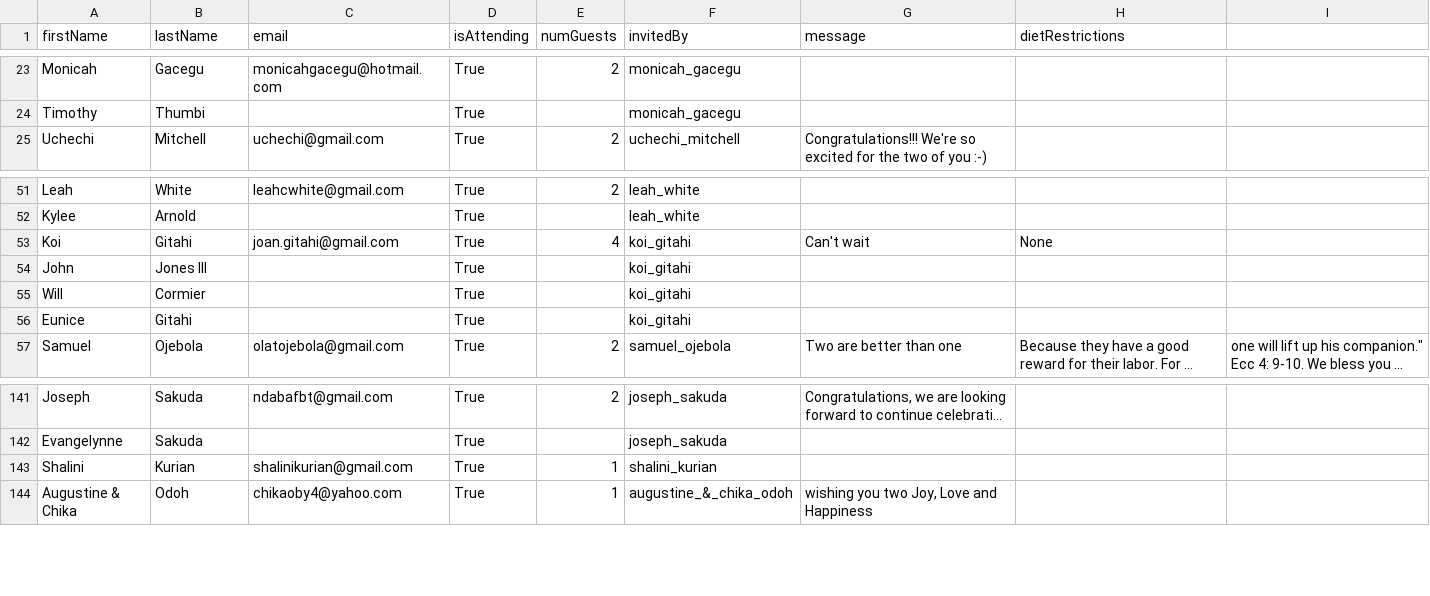
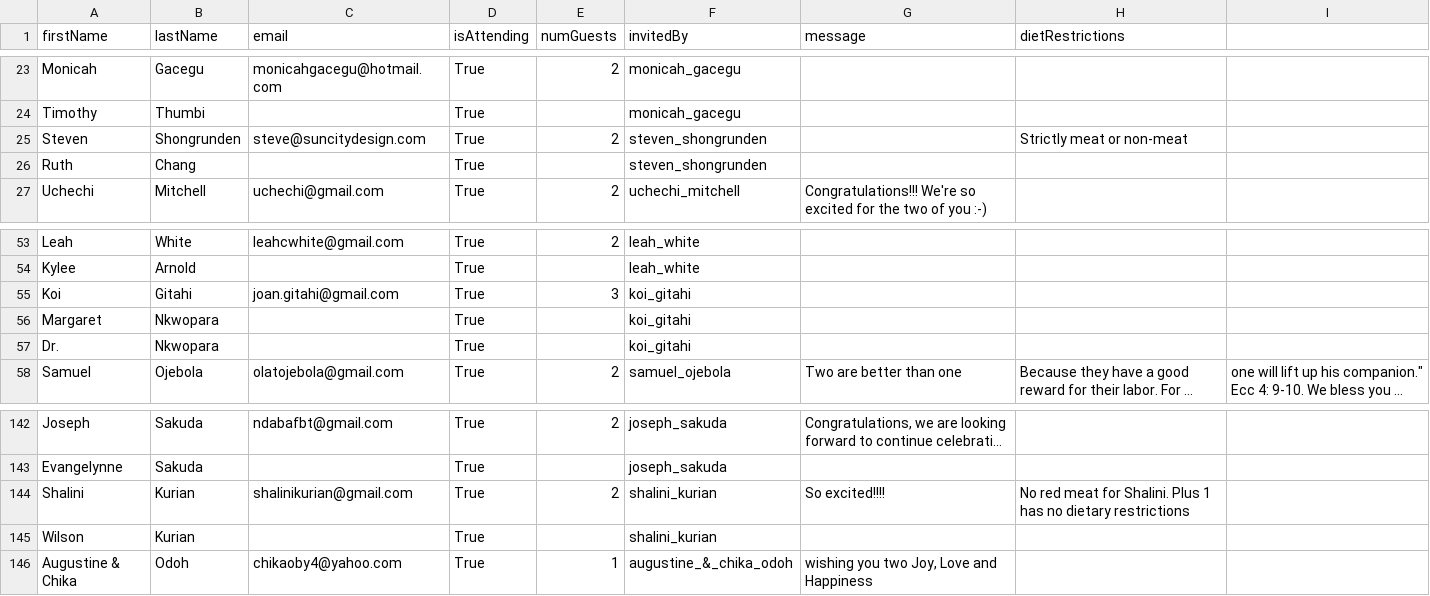
Before and after one commit to chiedozi/chiedozi.github.io, a CSV file: rsvps.csv, drawn as a sheet; only a part is shown, gaps mark what is left out; long unchanged cells end in …; removed rows and columns are numbered as before the commit, all else as after; the diff names each change by its address in the sheet, - before the commit and + after, or states it on an @@ line.

Commit message:
update rsvps

```diff
--- a/rsvps.csv
+++ b/rsvps.csv
+row 25: Steven | Shongrunden | steve@suncitydesign.com | True | 2 | steven_shongrunden |  | Strictly meat or non-meat
+row 26: Ruth | Chang |  | True |  | steven_shongrunden
-E55 (numGuests): 4
+E55 (numGuests): 3
-G55 (message): Can't wait
+G55 (message): (empty)
-H55 (dietRestrictions): None
+H55 (dietRestrictions): (empty)
-row 54: John | Jones III |  | True |  | koi_gitahi
-A56 (firstName): Will
+A56 (firstName): Margaret
-B56 (lastName): Cormier
+B56 (lastName): Nkwopara
-A57 (firstName): Eunice
+A57 (firstName): Dr.
-B57 (lastName): Gitahi
+B57 (lastName): Nkwopara
-E144 (numGuests): 1
+E144 (numGuests): 2
-G144 (message): (empty)
+G144 (message): So excited!!!!
-H144 (dietRestrictions): (empty)
+H144 (dietRestrictions): No red meat for Shalini. Plus 1 has no dietary restrictions
+row 145: Wilson | Kurian |  | True |  | shalini_kurian
```
